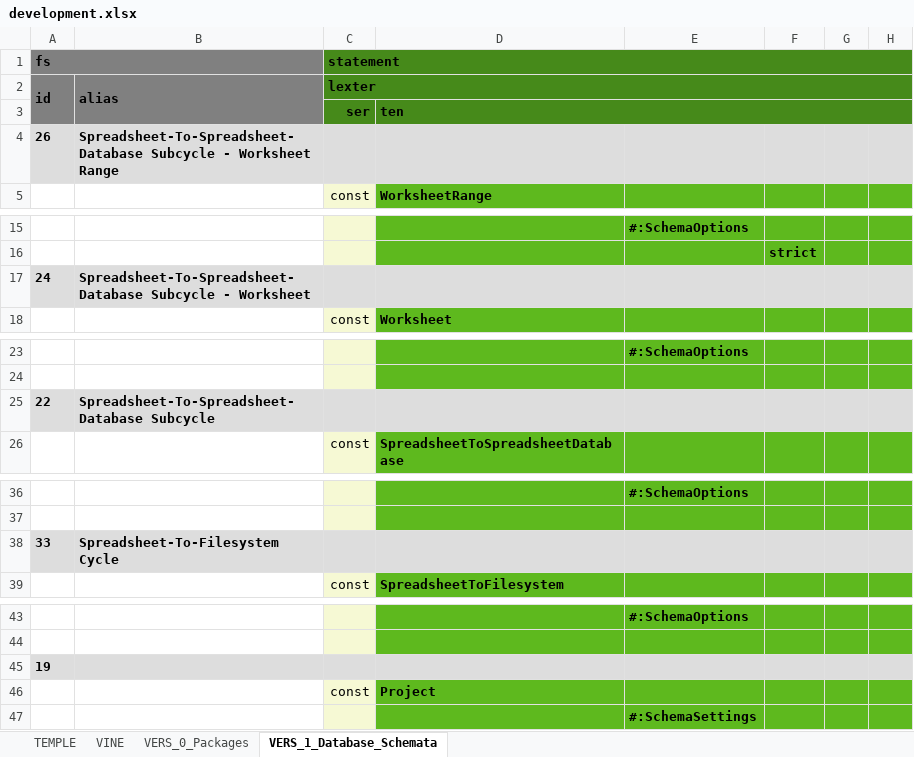
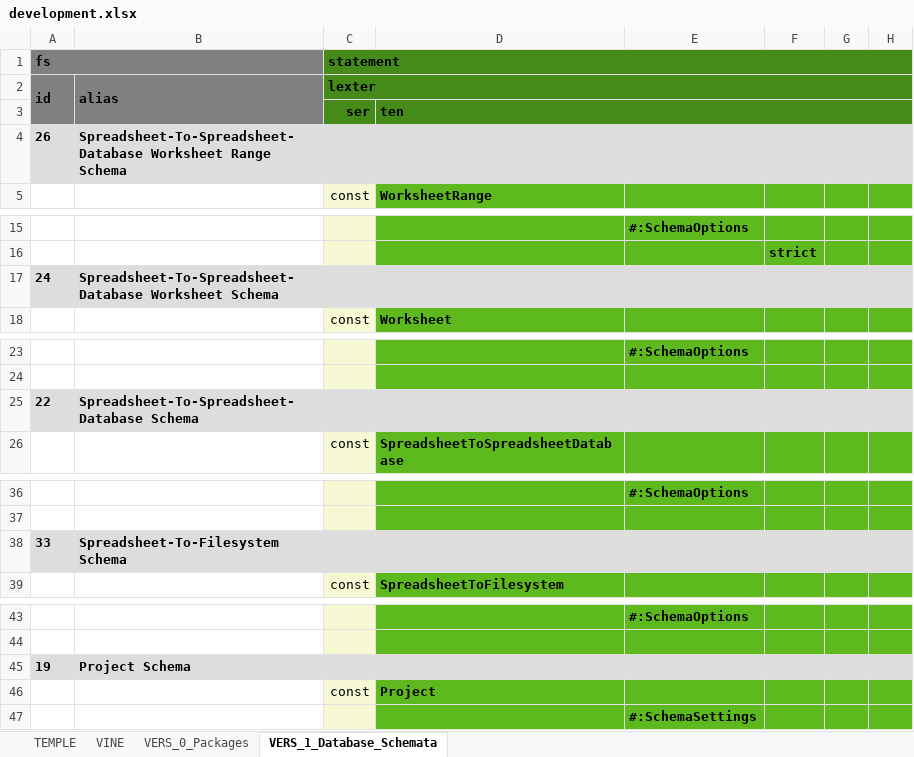
Before and after one commit to thomaspatrickwelborn/Digital-Flux-Capacitor, an Excel workbook: demonstrament/projects/001/development.xlsx, sheet VERS_1_Database_Schemata, drawn as a sheet; only a part is shown, gaps mark what is left out; values as stored, in another font and other column widths than the file's, no borders; the diff names each change by its address in the sheet, - before the commit and + after, or states it on an @@ line.

```diff
--- a/demonstrament/projects/001/development.xlsx (sheet VERS_1_Database_Schemata)
+++ b/demonstrament/projects/001/development.xlsx (sheet VERS_1_Database_Schemata)
-B4: Spreadsheet-To-Spreadsheet-Database Subcycle - Worksheet Range
+B4: Spreadsheet-To-Spreadsheet-Database Worksheet Range Schema
-B17: Spreadsheet-To-Spreadsheet-Database Subcycle - Worksheet
+B17: Spreadsheet-To-Spreadsheet-Database Worksheet Schema
-B25: Spreadsheet-To-Spreadsheet-Database Subcycle
+B25: Spreadsheet-To-Spreadsheet-Database Schema
-B38: Spreadsheet-To-Filesystem Cycle
+B38: Spreadsheet-To-Filesystem Schema
-B45: (empty)
+B45: Project Schema
```
Also changed, not shown: sheet VINE, 4 other files.
